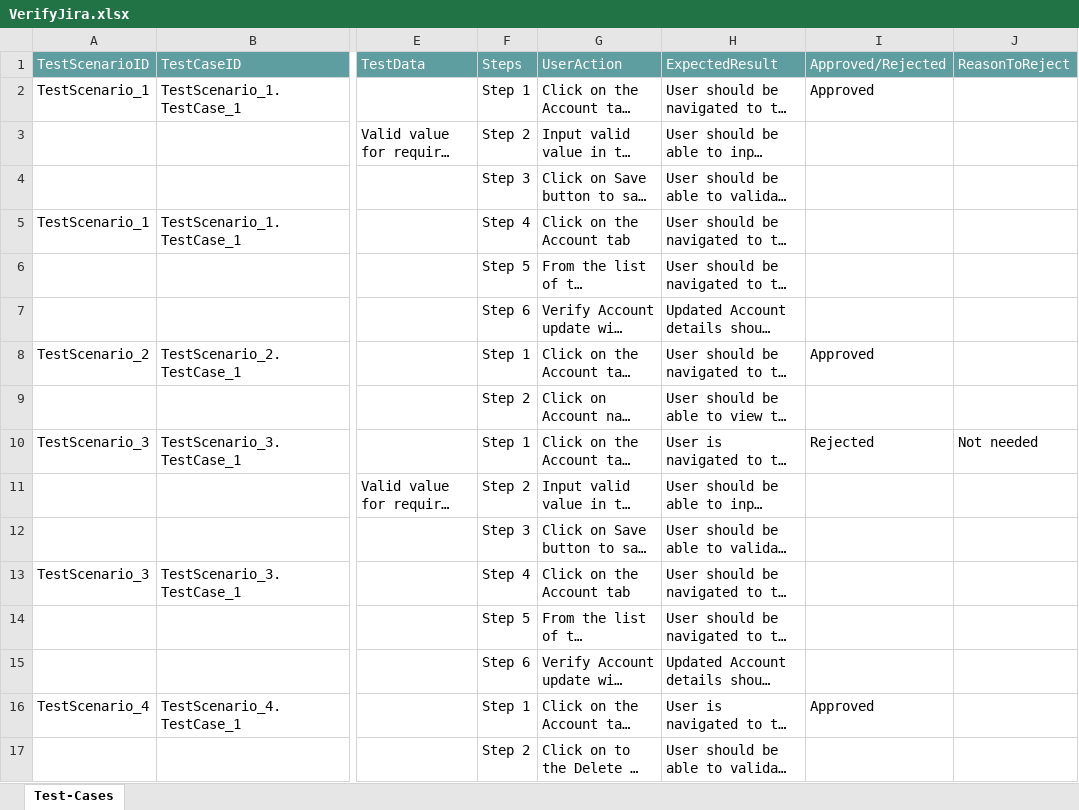
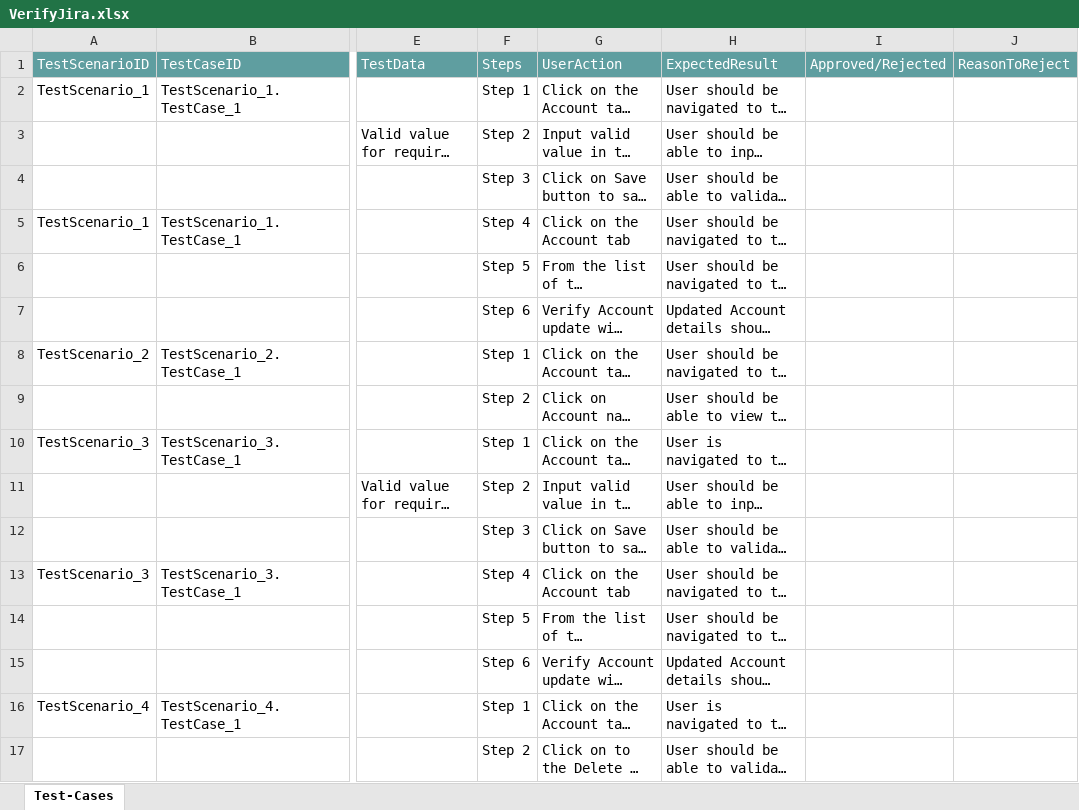
Before and after one commit to ShaikMohamedIrfan/MSDYNAMICSJIRA, an Excel workbook: VerifyJira.xlsx, sheet Test-Cases, drawn as a sheet; only a part is shown, gaps mark what is left out; long unchanged cells end in …; values as stored, in another font and other column widths than the file's, no borders; table styles not drawn; the diff names each change by its address in the sheet, - before the commit and + after, or states it on an @@ line.

Commit message:
Initial Commit for Verification of Test cases

```diff
--- a/VerifyJira.xlsx (sheet Test-Cases)
+++ b/VerifyJira.xlsx (sheet Test-Cases)
-I2: Approved
+I2: (empty)
-I8: Approved
+I8: (empty)
-I10: Rejected
+I10: (empty)
-J10: Not needed
+J10: (empty)
-I16: Approved
+I16: (empty)
```
